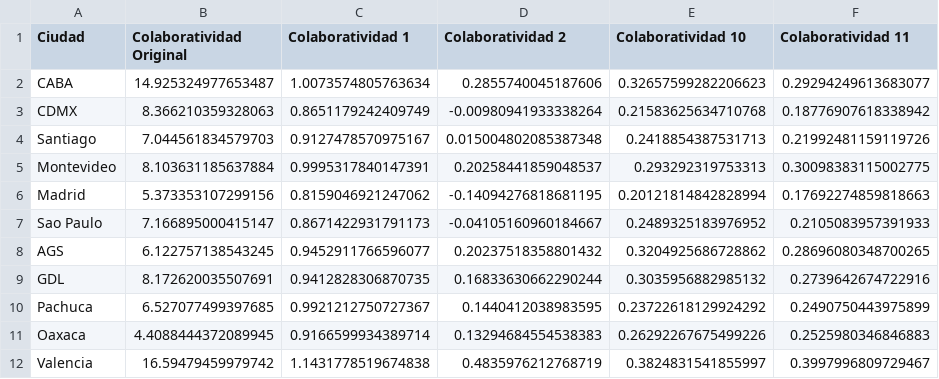
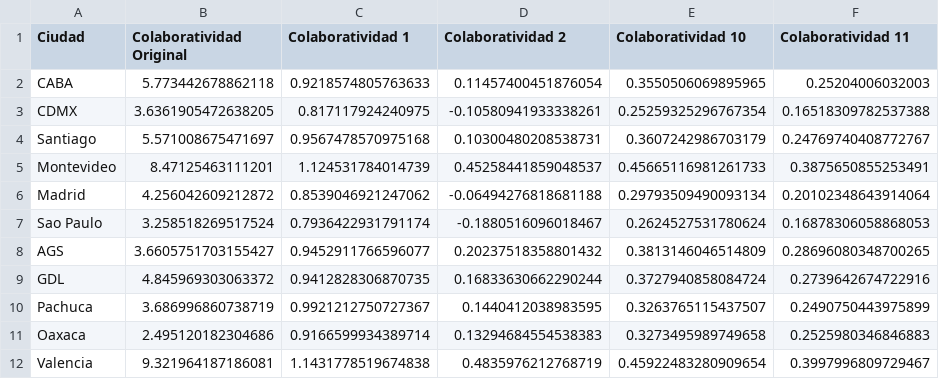
Before and after one commit to OlgaMMC/iGED_new_repo, a CSV file: Olga/Tidy_Colab_Formulas.csv, drawn as a sheet.

Commit message:
Rankings
Added Rankings of Cities according to Collab formulas

```diff
--- a/Olga/Tidy_Colab_Formulas.csv
+++ b/Olga/Tidy_Colab_Formulas.csv
@@ -1,12 +1,12 @@
 Ciudad,Colaboratividad Original,Colaboratividad 1,Colaboratividad 2,Colaboratividad 10,Colaboratividad 11
-CABA,14.925324977653487,1.0073574805763634,0.2855740045187606,0.32657599282206623,0.29294249613683077
-CDMX,8.366210359328063,0.8651179242409749,-0.00980941933338264,0.21583625634710768,0.18776907618338942
-Santiago,7.044561834579703,0.9127478570975167,0.015004802085387348,0.2418854387531713,0.21992481159119726
-Montevideo,8.103631185637884,0.9995317840147391,0.20258441859048537,0.293292319753313,0.30098383115002775
-Madrid,5.373353107299156,0.8159046921247062,-0.14094276818681195,0.20121814842828994,0.17692274859818663
-Sao Paulo,7.166895000415147,0.8671422931791173,-0.04105160960184667,0.2489325183976952,0.2105083957391933
-AGS,6.122757138543245,0.9452911766596077,0.20237518358801432,0.3204925686728862,0.28696080348700265
-GDL,8.172620035507691,0.9412828306870735,0.16833630662290244,0.3035956882985132,0.2739642674722916
-Pachuca,6.527077499397685,0.9921212750727367,0.1440412038983595,0.23722618129924292,0.2490750443975899
-Oaxaca,4.4088444372089945,0.9166599934389714,0.13294684554538383,0.26292267675499226,0.2525980346846883
-Valencia,16.59479459979742,1.1431778519674838,0.4835976212768719,0.3824831541855997,0.3997996809729467
+CABA,5.773442678862118,0.9218574805763633,0.11457400451876054,0.3550506069895965,0.25204006032003
+CDMX,3.6361905472638205,0.817117924240975,-0.10580941933338261,0.25259325296767354,0.16518309782537388
+Santiago,5.571008675471697,0.9567478570975168,0.10300480208538731,0.3607242986703179,0.24769740408772767
+Montevideo,8.47125463111201,1.124531784014739,0.45258441859048537,0.45665116981261733,0.3875650855253491
+Madrid,4.256042609212872,0.8539046921247062,-0.06494276818681188,0.29793509490093134,0.20102348643914064
+Sao Paulo,3.258518269517524,0.7936422931791174,-0.1880516096018467,0.2624527531780624,0.16878306058868053
+AGS,3.6605751703155427,0.9452911766596077,0.20237518358801432,0.3813146046514809,0.28696080348700265
+GDL,4.845969303063372,0.9412828306870735,0.16833630662290244,0.3727940858084724,0.2739642674722916
+Pachuca,3.686996860738719,0.9921212750727367,0.1440412038983595,0.3263765115437507,0.2490750443975899
+Oaxaca,2.495120182304686,0.9166599934389714,0.13294684554538383,0.3273495989749658,0.2525980346846883
+Valencia,9.321964187186081,1.1431778519674838,0.4835976212768719,0.45922483280909654,0.3997996809729467
```
Also changed, not shown: 2 other files.
